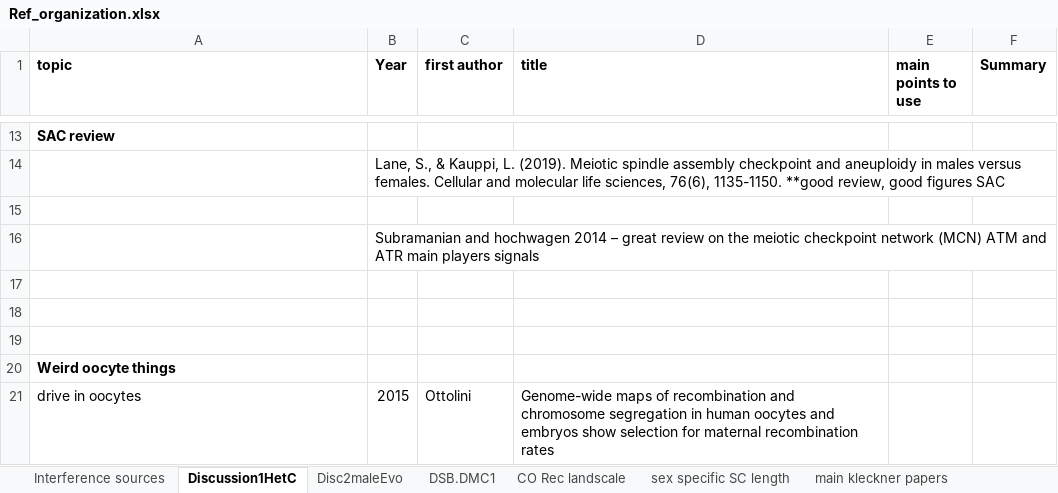
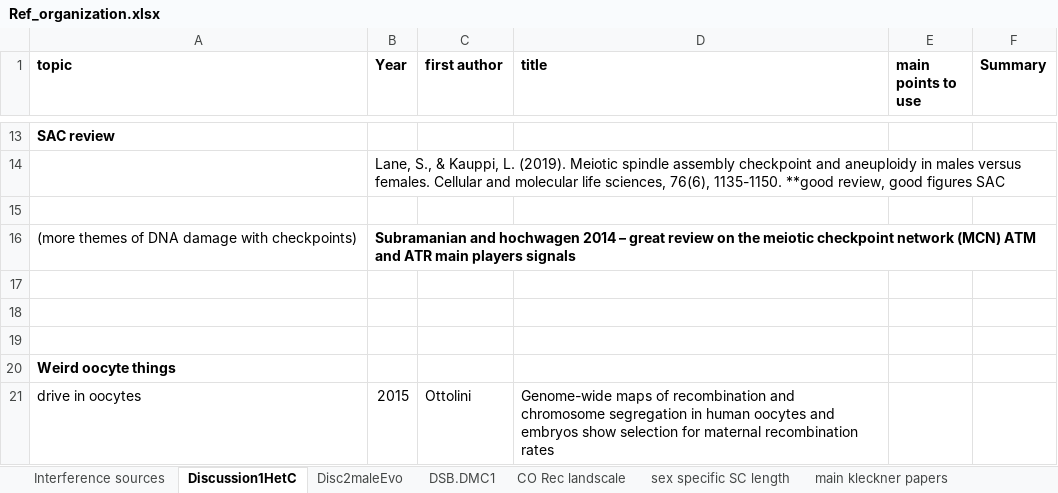
Before and after one commit to petersoapes/MLH1repo, an Excel workbook: Ref_organization.xlsx, sheet Discussion1HetC, drawn as a sheet; only a part is shown, gaps mark what is left out; values as stored, in another font and other column widths than the file's, no borders; the diff names each change by its address in the sheet, - before the commit and + after, or states it on an @@ line.

```diff
--- a/Ref_organization.xlsx (sheet Discussion1HetC)
+++ b/Ref_organization.xlsx (sheet Discussion1HetC)
-A16 (topic): (empty)
+A16 (topic): (more themes of DNA damage with checkpoints)
-B16 bold: off
+B16 bold: on
```
Also changed, not shown: sheet Interference sources.
